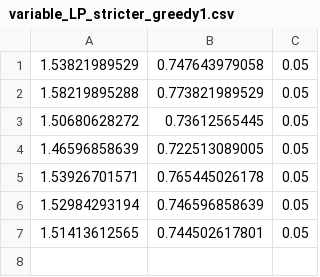
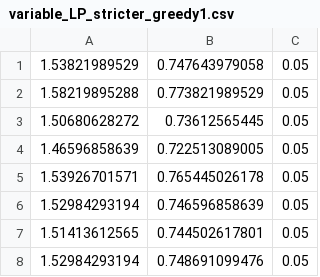
Before and after one commit to bagavi/HiC_LP, a CSV file: data/Gasterosteus/error_rates/variable_LP_stricter_greedy1.csv, drawn as a sheet.

```diff
--- a/data/Gasterosteus/error_rates/variable_LP_stricter_greedy1.csv
+++ b/data/Gasterosteus/error_rates/variable_LP_stricter_greedy1.csv
@@ -7 +7,2 @@
 1.51413612565, 0.744502617801, 0.05,
+1.52984293194, 0.748691099476, 0.05,
```
Also changed, not shown: data/Aedes_aegypti/HIC001/error_rates/variable_BP_stricter_greedy1.csv, data/Aedes_aegypti/HIC001/error_rates/variable_merge_greedy1.csv, 10 other files.
